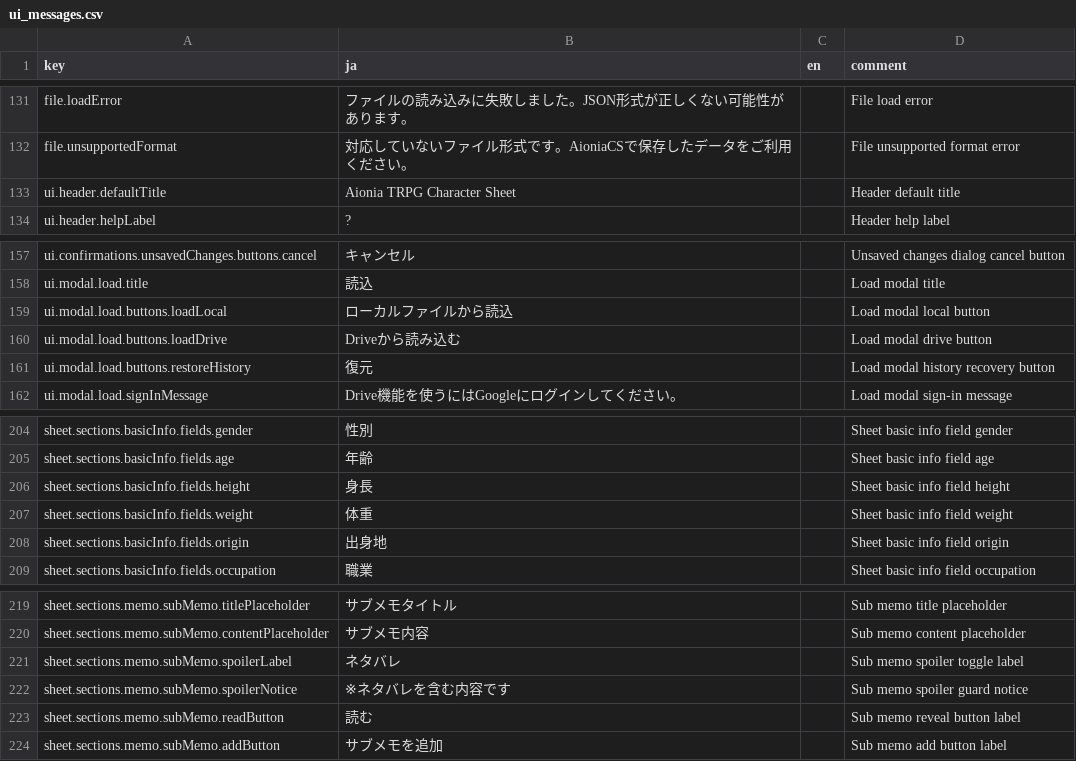
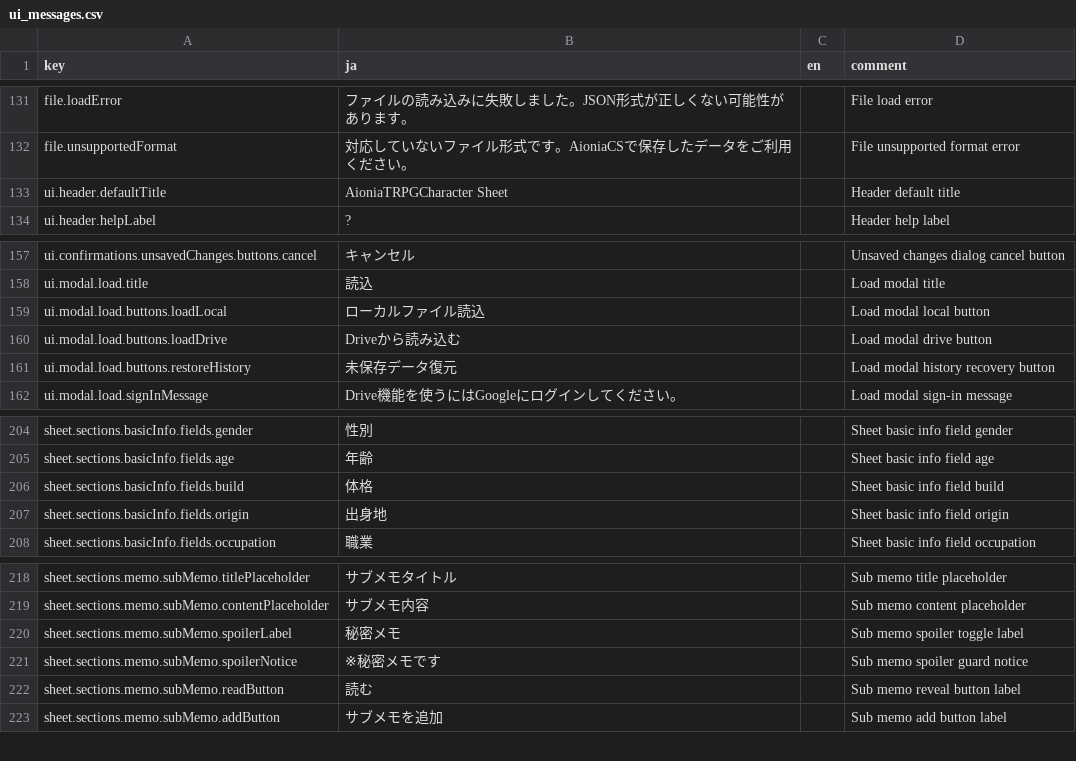
Before and after one commit to KTakahiro1729/AioniaCS, a CSV file: src/contents/ui_messages.csv, drawn as a sheet; only a part is shown, gaps mark what is left out.

```diff
--- a/src/contents/ui_messages.csv
+++ b/src/contents/ui_messages.csv
@@ -132,3 +132,3 @@ file.loadError,ファイルの読み込みに失敗しました。JSON形式が
 file.unsupportedFormat,対応していないファイル形式です。AioniaCSで保存したデータをご利用ください。,,File unsupported format error
-ui.header.defaultTitle,Aionia TRPG Character Sheet,,Header default title
+ui.header.defaultTitle,AioniaTRPGCharacter Sheet,,Header default title
 ui.header.helpLabel,?,,Header help label
@@ -158,5 +158,5 @@ ui.confirmations.unsavedChanges.buttons.cancel,キャンセル,,Unsaved changes
 ui.modal.load.title,読込,,Load modal title
-ui.modal.load.buttons.loadLocal,ローカルファイルから読込,,Load modal local button
+ui.modal.load.buttons.loadLocal,ローカルファイル読込,,Load modal local button
 ui.modal.load.buttons.loadDrive,Driveから読み込む,,Load modal drive button
-ui.modal.load.buttons.restoreHistory,復元,,Load modal history recovery button
+ui.modal.load.buttons.restoreHistory,未保存データ復元,,Load modal history recovery button
 ui.modal.load.signInMessage,Drive機能を使うにはGoogleにログインしてください。,,Load modal sign-in message
@@ -205,4 +205,3 @@ sheet.sections.basicInfo.fields.gender,性別,,Sheet basic info field gender
 sheet.sections.basicInfo.fields.age,年齢,,Sheet basic info field age
-sheet.sections.basicInfo.fields.height,身長,,Sheet basic info field height
-sheet.sections.basicInfo.fields.weight,体重,,Sheet basic info field weight
+sheet.sections.basicInfo.fields.build,体格,,Sheet basic info field build
 sheet.sections.basicInfo.fields.origin,出身地,,Sheet basic info field origin
@@ -220,4 +219,4 @@ sheet.sections.memo.subMemo.titlePlaceholder,サブメモタイトル,,Sub memo
 sheet.sections.memo.subMemo.contentPlaceholder,サブメモ内容,,Sub memo content placeholder
-sheet.sections.memo.subMemo.spoilerLabel,ネタバレ,,Sub memo spoiler toggle label
-sheet.sections.memo.subMemo.spoilerNotice,※ネタバレを含む内容です,,Sub memo spoiler guard notice
+sheet.sections.memo.subMemo.spoilerLabel,秘密メモ,,Sub memo spoiler toggle label
+sheet.sections.memo.subMemo.spoilerNotice,※秘密メモです,,Sub memo spoiler guard notice
 sheet.sections.memo.subMemo.readButton,読む,,Sub memo reveal button label
```
Also changed, not shown: src/contents/cocofolia/patterns.csv, src/contents/game_data/default_character.csv, 8 other files.
